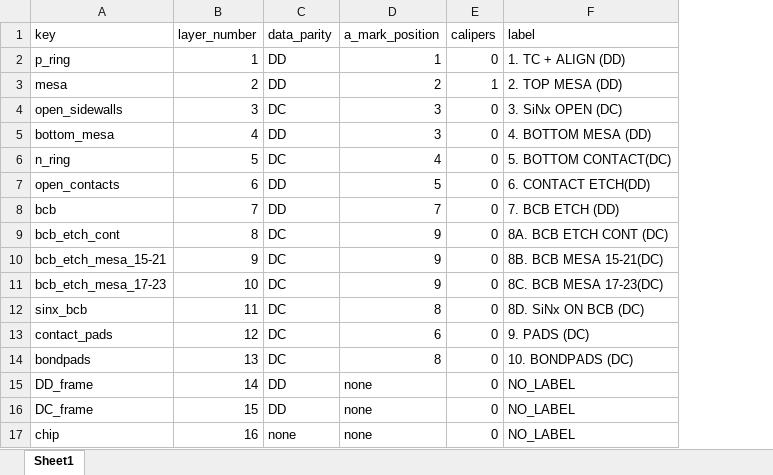
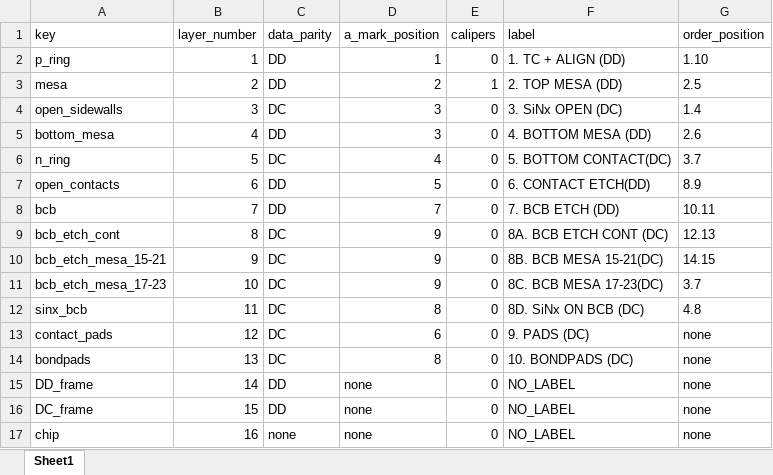
Before and after one commit to erikadamstrandberg/SELMA, an Excel workbook: hans_vcsel_mask/layer_definition_v2.xlsx, sheet Sheet1, drawn as a sheet; values as stored, in another font and other column widths than the file's, no borders; the diff names each change by its address in the sheet, - before the commit and + after, or states it on an @@ line.

Commit message:
Hot Optics mask pre-final.

```diff
--- a/hans_vcsel_mask/layer_definition_v2.xlsx (sheet Sheet1)
+++ b/hans_vcsel_mask/layer_definition_v2.xlsx (sheet Sheet1)
+column G (order_position), rows 2-17: 1.10 | 2.5 | 1.4 | 2.6 | 3.7 | 8.9 | 10.11 | 12.13 | 14.15 | 3.7 | 4.8 | none | none | none | none | none
```
Also changed, not shown: 3 other files.
